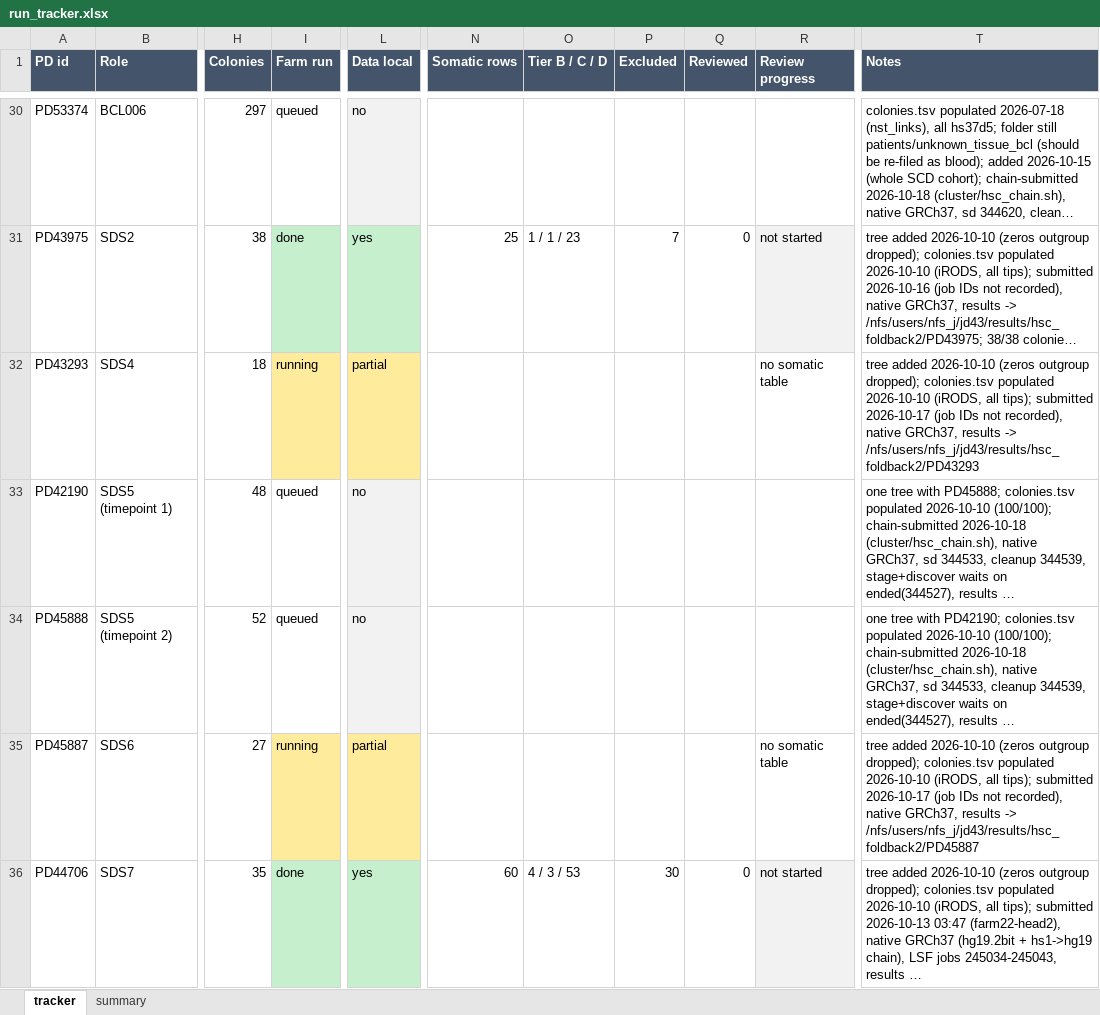
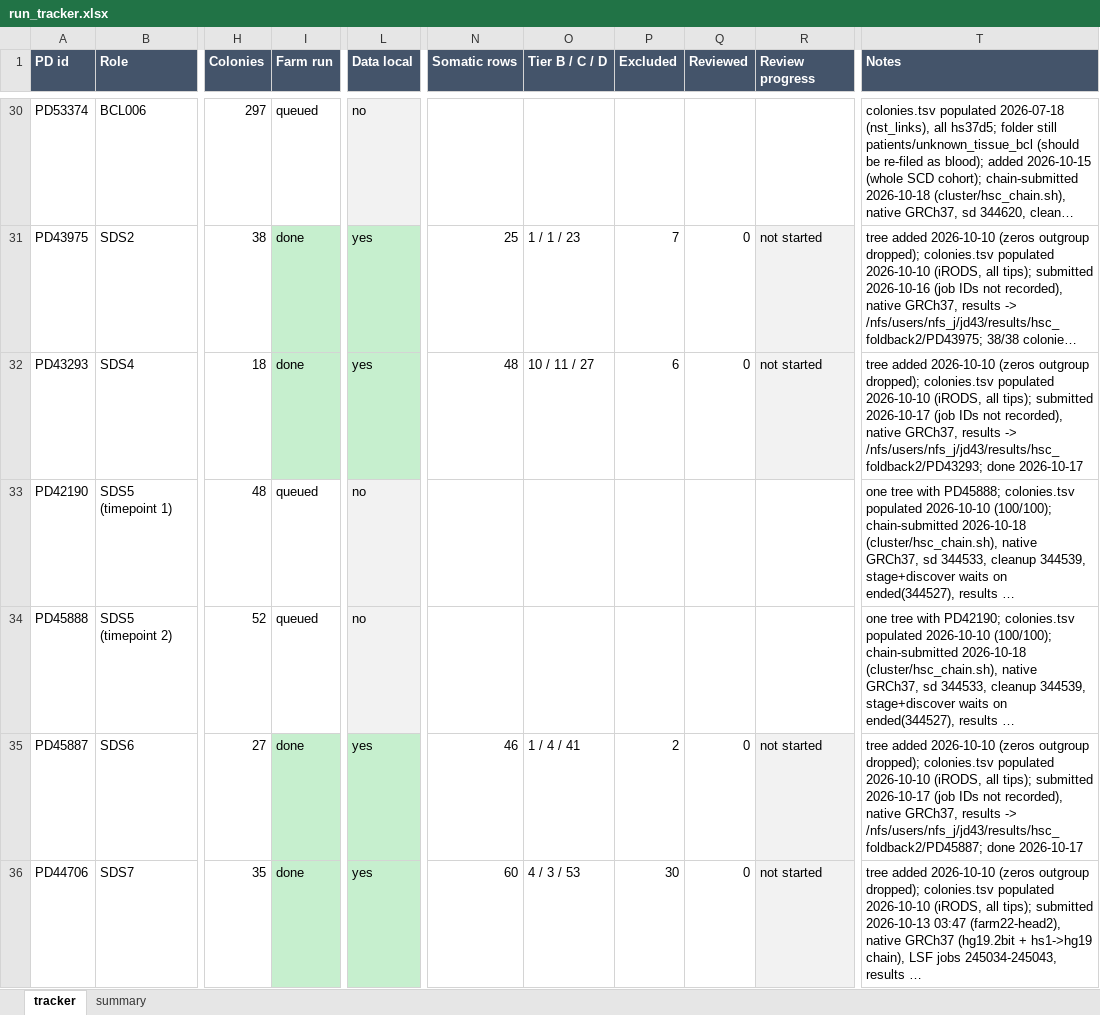
Before and after one commit to jeremydeuel/PEAR-TREE, an Excel workbook: patients/run_tracker.xlsx, sheet tracker, drawn as a sheet; only a part is shown, gaps mark what is left out; long unchanged cells end in …; values as stored, in another font and other column widths than the file's, no borders; the diff covers the shown part only; the diff names each change by its address in the sheet, - before the commit and + after, or states it on an @@ line.

```diff
--- a/patients/run_tracker.xlsx (sheet tracker)
+++ b/patients/run_tracker.xlsx (sheet tracker)
-I32 (Farm run): running
+I32 (Farm run): done
-I32 fill: #FFEB9C
+I32 fill: #C6EFCE
-L32 (Data local): partial
+L32 (Data local): yes
-L32 fill: #FFEB9C
+L32 fill: #C6EFCE
-N32 (Somatic rows): (empty)
+N32 (Somatic rows): 48
-O32 (Tier B / C / D): (empty)
+O32 (Tier B / C / D): 10 / 11 / 27
-P32 (Excluded): (empty)
+P32 (Excluded): 6
-Q32 (Reviewed): (empty)
+Q32 (Reviewed): 0
-R32 (Review progress): no somatic table
+R32 (Review progress): not started
-R32 fill: none
+R32 fill: #F2F2F2
-T32 (Notes): …results -> /nfs/users/nfs_j/jd43/results/hsc_foldback2/PD43293
+T32 (Notes): …results -> /nfs/users/nfs_j/jd43/results/hsc_foldback2/PD43293; done 2026-10-17
-I35 (Farm run): running
+I35 (Farm run): done
-I35 fill: #FFEB9C
+I35 fill: #C6EFCE
-L35 (Data local): partial
+L35 (Data local): yes
-L35 fill: #FFEB9C
+L35 fill: #C6EFCE
-N35 (Somatic rows): (empty)
+N35 (Somatic rows): 46
-O35 (Tier B / C / D): (empty)
+O35 (Tier B / C / D): 1 / 4 / 41
-P35 (Excluded): (empty)
+P35 (Excluded): 2
-Q35 (Reviewed): (empty)
+Q35 (Reviewed): 0
-R35 (Review progress): no somatic table
+R35 (Review progress): not started
-R35 fill: none
+R35 fill: #F2F2F2
-T35 (Notes): …results -> /nfs/users/nfs_j/jd43/results/hsc_foldback2/PD45887
+T35 (Notes): …results -> /nfs/users/nfs_j/jd43/results/hsc_foldback2/PD45887; done 2026-10-17
```
Also changed, not shown: 8 edited cells and cell formats elsewhere in this sheet, sheet summary, 1 other file.
